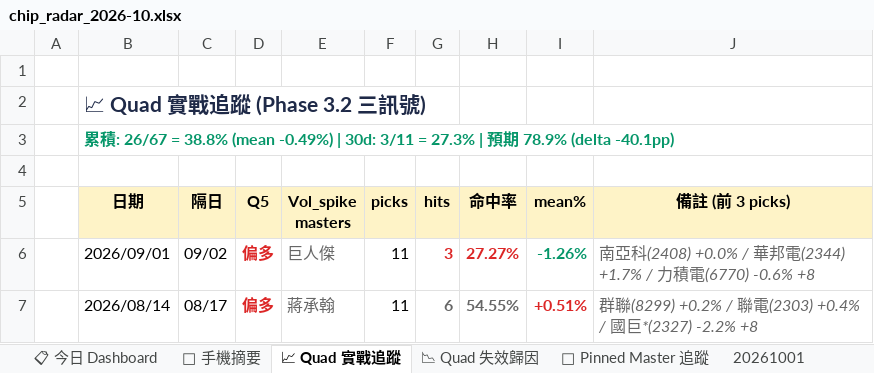
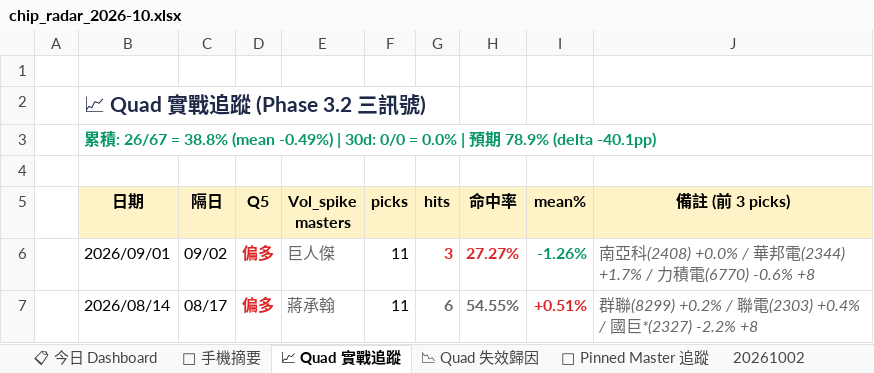
Before and after one commit to DRwillychiu/CHIP_RADAR_TW, an Excel workbook: data/reports/chip_radar_2026-10.xlsx, sheet 📈 Quad 實戰追蹤, drawn as a sheet; only a part is shown; values as stored, in another font and other column widths than the file's, no borders; the diff names each change by its address in the sheet, - before the commit and + after, or states it on an @@ line.

```diff
--- a/data/reports/chip_radar_2026-10.xlsx (sheet 📈 Quad 實戰追蹤)
+++ b/data/reports/chip_radar_2026-10.xlsx (sheet 📈 Quad 實戰追蹤)
+sheet tab: 20261002
-B3 (日期): …| 30d: 3/11 = 27.3% | 預…
+B3 (日期): …| 30d: 0/0 = 0.0% | 預…
```
Also changed, not shown: sheet 📋 今日 Dashboard, sheet 20261001, sheet 📌 Pinned Master 追蹤, sheet 📱 手機摘要, data/reports/latest.xlsx, 20 other files.
